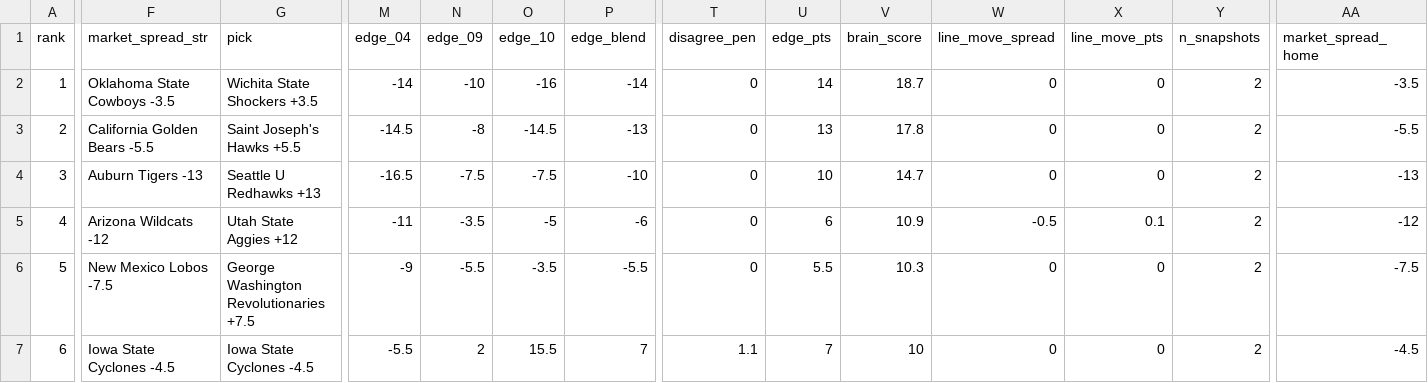
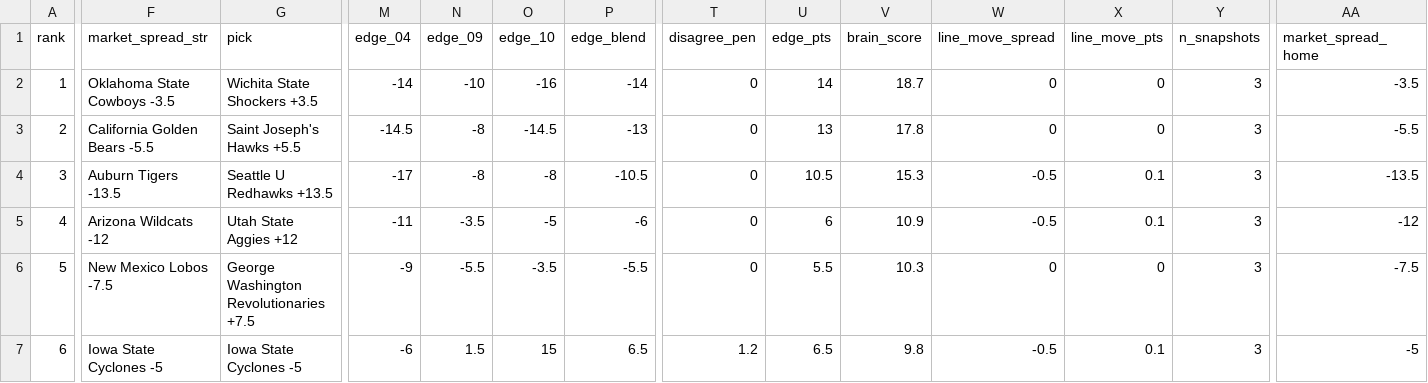
Before and after one commit to CameronBroussard6/cbb-site, a CSV file: data/brain_spreads_2026-03-22.csv, drawn as a sheet; only a part is shown, gaps mark what is left out; the diff covers the shown part only; the diff names each change by its address in the sheet, - before the commit and + after, or states it on an @@ line.

```diff
--- a/data/brain_spreads_2026-03-22.csv
+++ b/data/brain_spreads_2026-03-22.csv
-Y2:Y7 (n_snapshots): 2
+Y2:Y7 (n_snapshots): 3
-F4 (market_spread_str): Auburn Tigers -13
+F4 (market_spread_str): Auburn Tigers -13.5
-G4 (pick): Seattle U Redhawks +13
+G4 (pick): Seattle U Redhawks +13.5
-M4 (edge_04): -16.5
+M4 (edge_04): -17
-N4 (edge_09): -7.5
+N4 (edge_09): -8
-O4 (edge_10): -7.5
+O4 (edge_10): -8
-P4 (edge_blend): -10
+P4 (edge_blend): -10.5
-U4 (edge_pts): 10
+U4 (edge_pts): 10.5
-V4 (brain_score): 14.7
+V4 (brain_score): 15.3
-W4 (line_move_spread): 0
+W4 (line_move_spread): -0.5
-X4 (line_move_pts): 0
+X4 (line_move_pts): 0.1
-AA4 (market_spread_home): -13
+AA4 (market_spread_home): -13.5
-F7 (market_spread_str): Iowa State Cyclones -4.5
+F7 (market_spread_str): Iowa State Cyclones -5
-G7 (pick): Iowa State Cyclones -4.5
+G7 (pick): Iowa State Cyclones -5
-M7 (edge_04): -5.5
+M7 (edge_04): -6
-N7 (edge_09): 2
+N7 (edge_09): 1.5
-O7 (edge_10): 15.5
+O7 (edge_10): 15
-P7 (edge_blend): 7
+P7 (edge_blend): 6.5
-T7 (disagree_pen): 1.1
+T7 (disagree_pen): 1.2
-U7 (edge_pts): 7
+U7 (edge_pts): 6.5
-V7 (brain_score): 10
+V7 (brain_score): 9.8
-W7 (line_move_spread): 0
+W7 (line_move_spread): -0.5
-X7 (line_move_pts): 0
+X7 (line_move_pts): 0.1
-AA7 (market_spread_home): -4.5
+AA7 (market_spread_home): -5
```
Also changed, not shown: 26 edited cells elsewhere in this file, data/brain_game_totals_2026-03-22.csv, data/brain_team_totals_2026-03-22.csv, 4 other files.
